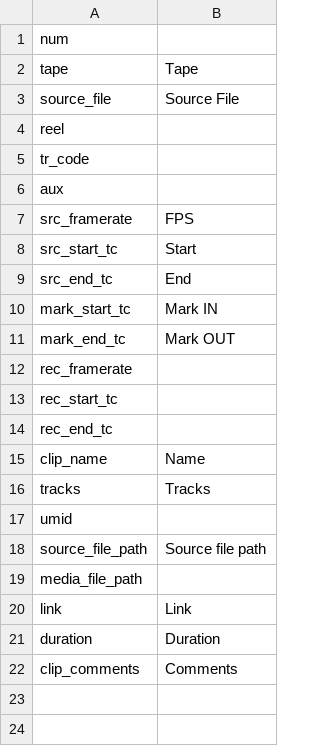
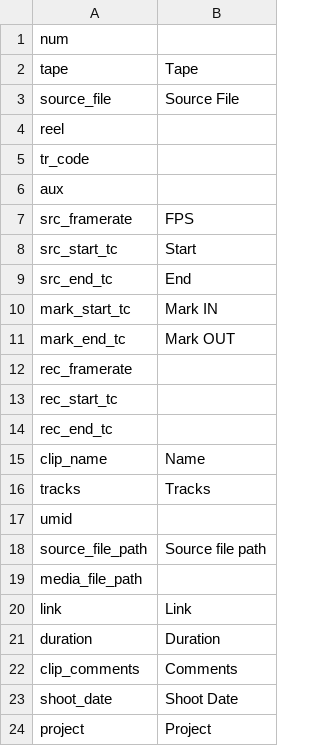
Before and after one commit to morganwl/turnovertools, a CSV file: turnovertools/adapters/translation_tables/ale.csv, drawn as a sheet.

Commit message:
added project and shoot_date columns to output

```diff
--- a/turnovertools/adapters/translation_tables/ale.csv
+++ b/turnovertools/adapters/translation_tables/ale.csv
@@ -22 +22,3 @@ duration,Duration
 clip_comments,Comments
+shoot_date,Shoot Date
+project,Project
```
Also changed, not shown: 1 other file.
